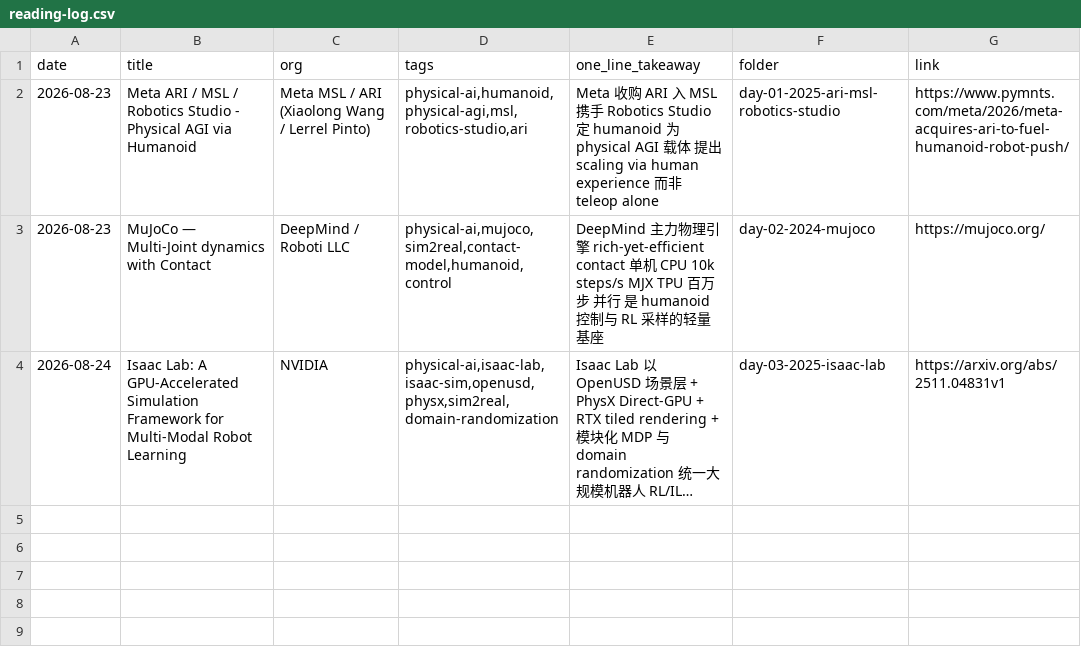
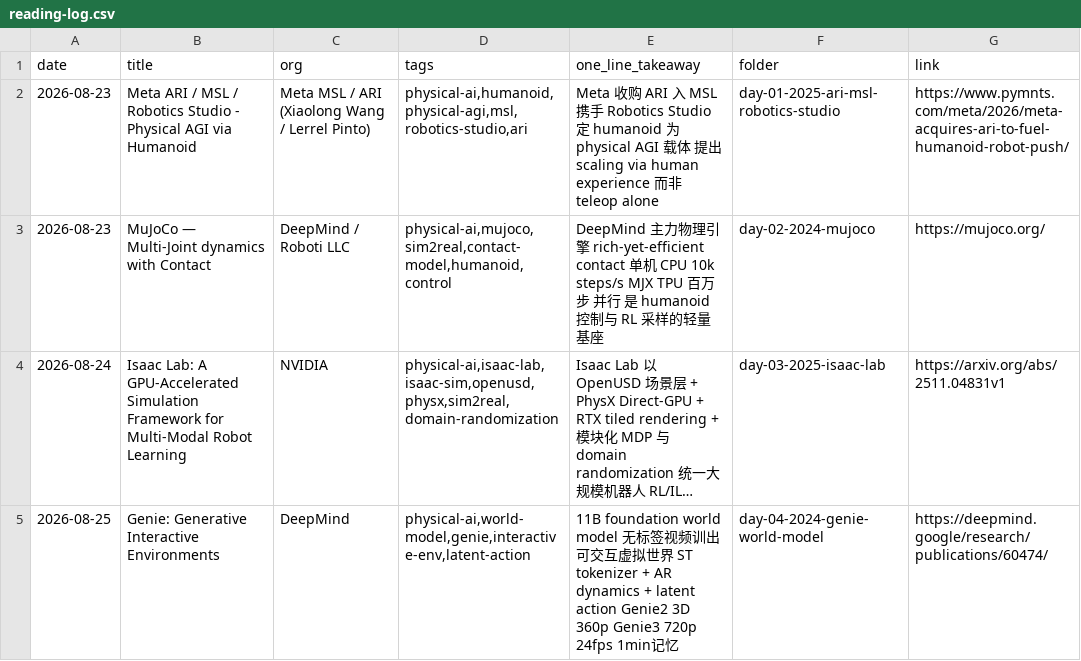
Before and after one commit to Papa-Panda/post-training, a CSV file: physical-ai/reading-log.csv, drawn as a sheet; long unchanged cells end in …; the diff names each change by its address in the sheet, - before the commit and + after, or states it on an @@ line.

Commit message:
feat(physical-ai): Day 04 - Genie world model
- Genie 1 11B foundation world model from unlabelled Internet videos
- ST tokenizer + AR dynamics + latent action unsupervised
- Genie 2 3D 360p 10-20s, Genie 3 720p 24fps 1min memory real-time
- vs Isaac Lab physics-correct vs generative endless envs
- Waymo World Model variant, Project Genie UI

```diff
--- a/physical-ai/reading-log.csv
+++ b/physical-ai/reading-log.csv
+row 5: 2026-08-25 | Genie: Generative Interactive Environments | DeepMind | physical-ai,world-model,genie,interactive-env,latent-action | 11B foundation world model 无标签视频训出可交互虚拟世界 ST tokenizer + AR dynamics + latent action Genie2 3D 360p Genie3 720p 24fps 1min记忆 | day-04-2024-genie-world-model | https://deepmind.google/research/publications/60474/
```
Also changed, not shown: 2 other files.
